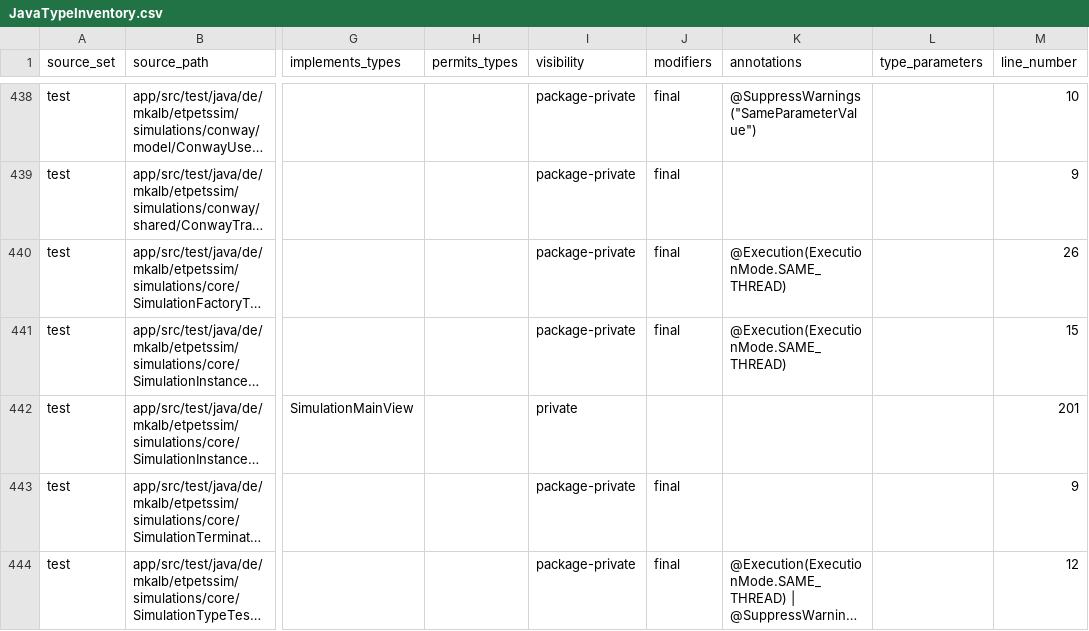
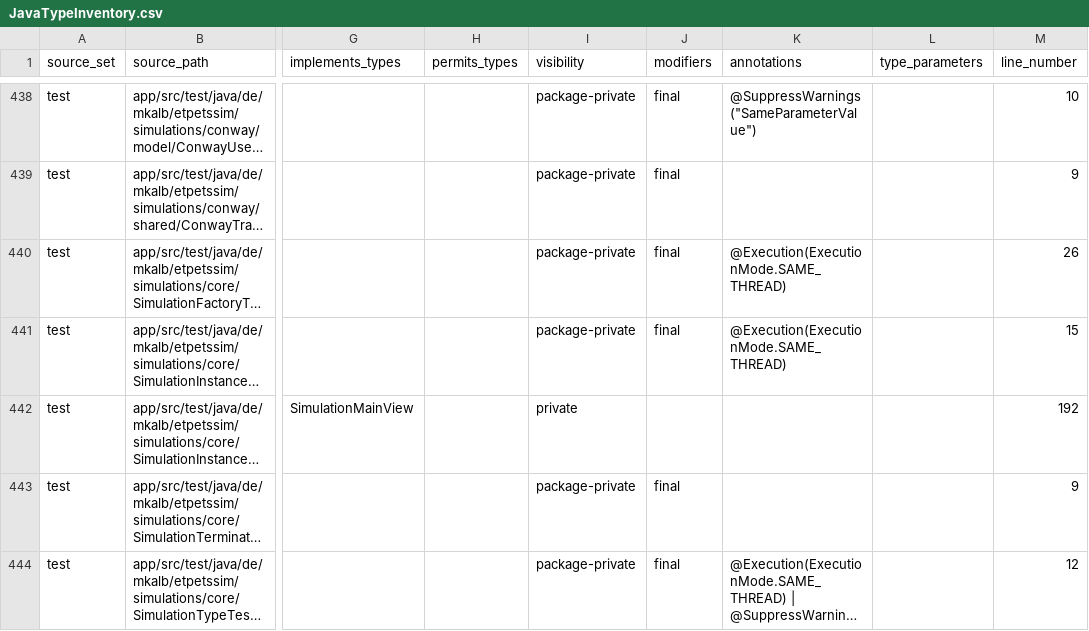
Before and after one commit to mkalb/etpetssim, a CSV file: docs/planning/JavaTypeInventory.csv, drawn as a sheet; only a part is shown, gaps mark what is left out; long unchanged cells end in …; the diff covers the shown part only; the diff names each change by its address in the sheet, - before the commit and + after, or states it on an @@ line.

```diff
--- a/docs/planning/JavaTypeInventory.csv
+++ b/docs/planning/JavaTypeInventory.csv
-M442 (line_number): 201
+M442 (line_number): 192
```
Also changed, not shown: 1 added row, 1 removed row and 10 edited cells elsewhere in this file, docs/planning/JavaMethodInventory.csv.
